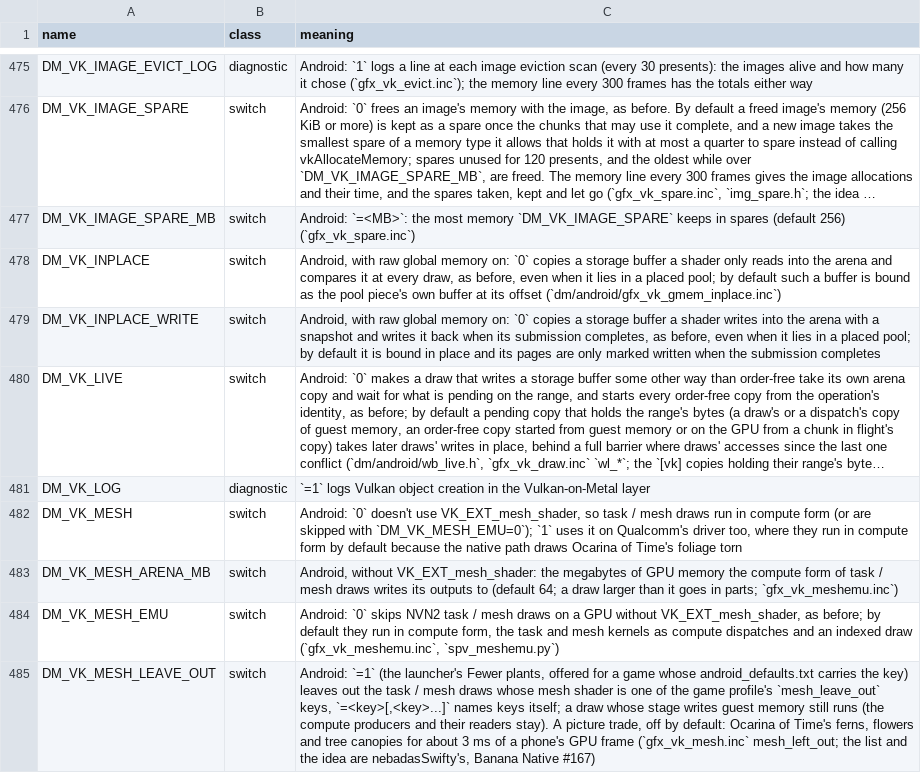
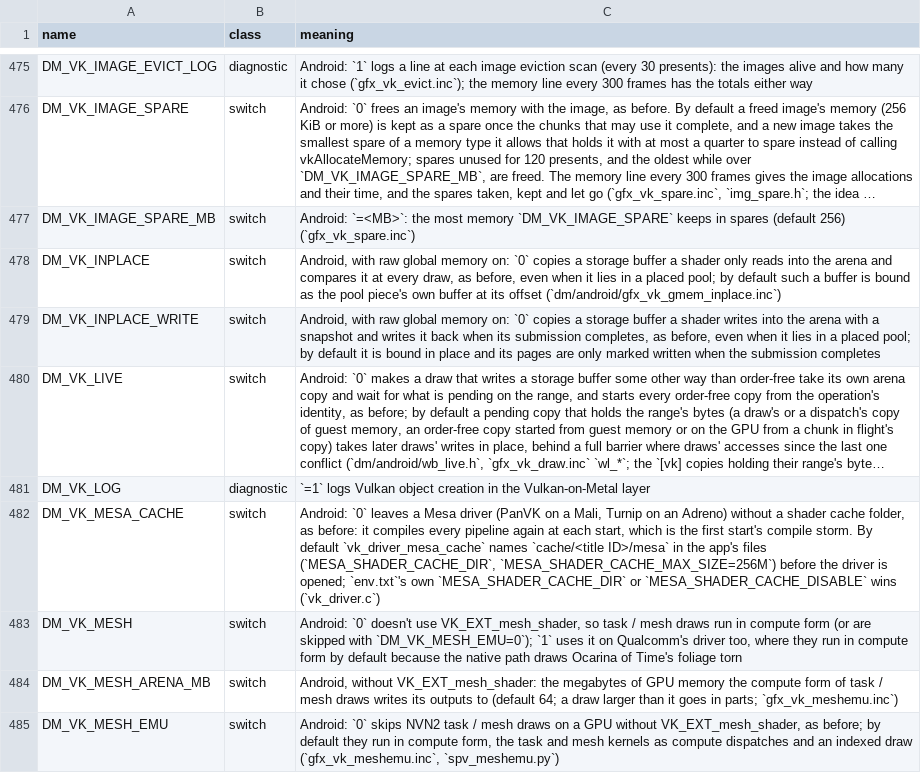
Before and after one commit to mymes1/droidplay-core, a TSV file: docs/env_switches.tsv, drawn as a sheet; only a part is shown, gaps mark what is left out; the shorter side is filled out with more unchanged rows; long unchanged cells end in …; the diff names each change by its address in the sheet, - before the commit and + after, or states it on an @@ line.

Commit message:
Android: a Mesa driver keeps its compiled shaders between starts
Sonic Frontiers draws a correct picture under FristOneRR's PanVK on this SM-X110
(Helio G99, Mali-G57 MC2) and settles at 15 fps, stuttering through every new
effect on the way there and again after a restart. PanVK is Mesa: it compiles
each pipeline's shaders from NIR to the Mali's own code on the CPU, and Mesa
keeps that code only in a folder MESA_SHADER_CACHE_DIR names - which Android
gives it none of, since an app has no $HOME. The replay's own VkPipelineCache
file carries only what a driver serializes into it, so every start compiled the
game's shaders again.

- vk_driver.c: vk_driver_mesa_cache names the game's own folder,
  cache/<title ID>/mesa, as MESA_SHADER_CACHE_DIR (MESA_SHADER_CACHE_MAX_SIZE
  256M) before the driver is opened; called from front_android.c beside
  vk_driver_game, so it runs ahead of the first window's vk_init. env.txt's own
  MESA_SHADER_CACHE_DIR or MESA_SHADER_CACHE_DISABLE wins, DM_VK_MESA_CACHE=0
  turns it off. The folder is beside the pipeline cache, so removing the game
  takes it too (Removal.java).
- docs/reference/rendering.md: the entry, with what is left to try for the
  frame rate itself (the game's resolution, DM_FPS_TARGET=30,
  DM_VK_PRESENT_TIMING=0, DM_VK_CHUNKS=4, the fork's PANVK_* variables) and why
  15 fps is the driver's and the GPU's, not the replay's: the same Mali-G57 MC2
  runs Skyrim at 960x540 at 20 to 30 fps under this driver.
- docs/android.md: the driver section said PanVK needs the mali0 interface and
  so never runs on a Samsung Mali; FristOneRR's fork talks to mali_kbase instead
  and does run one, which is the driver this game is played on.
- docs/env_switches.tsv, docs/agents/symptoms.md: the new switch and the entry.

The stutter this removes is the per-start compile storm. A steady 15 fps is the
driver's own per-frame cost; the log's [nvn] timing and translation lines say
whether a frame's CPU or its GPU side is the larger.

Co-authored-by: arena-agent <297053741+arena-agent@users.noreply.github.com>

```diff
--- a/docs/env_switches.tsv
+++ b/docs/env_switches.tsv
+row 482: DM_VK_MESA_CACHE | switch | Android: `0` leaves a Mesa driver (PanVK on a Mali, Turnip on an Adreno) without a shader cache folder, as before: it compiles every pipeline again at each start, which is the first start's compile storm. By default `vk_driver_mesa_cache` names `cache/<title ID>/mesa` in the app's files (`MESA_SHADER_CACHE_DIR`, `MESA_SHADER_CACHE_MAX_SIZE=256M`) before the driver is opened; `env.txt`'s own `MESA_SHADER_CACHE_DIR` or `MESA_SHADER_CACHE_DISABLE` wins (`vk_driver.c`)
```
Also changed, not shown: 6 other files.
